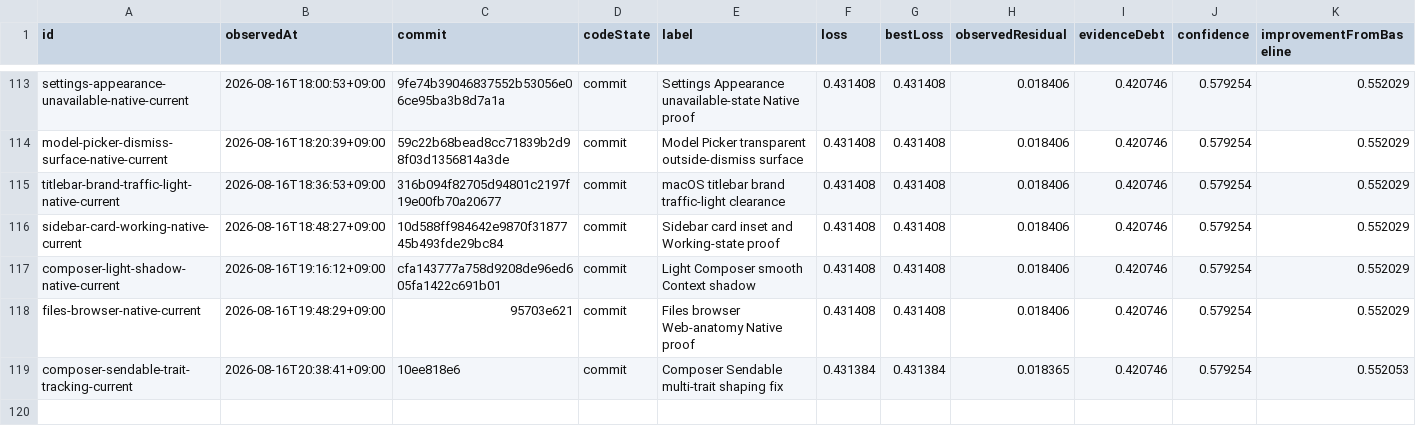
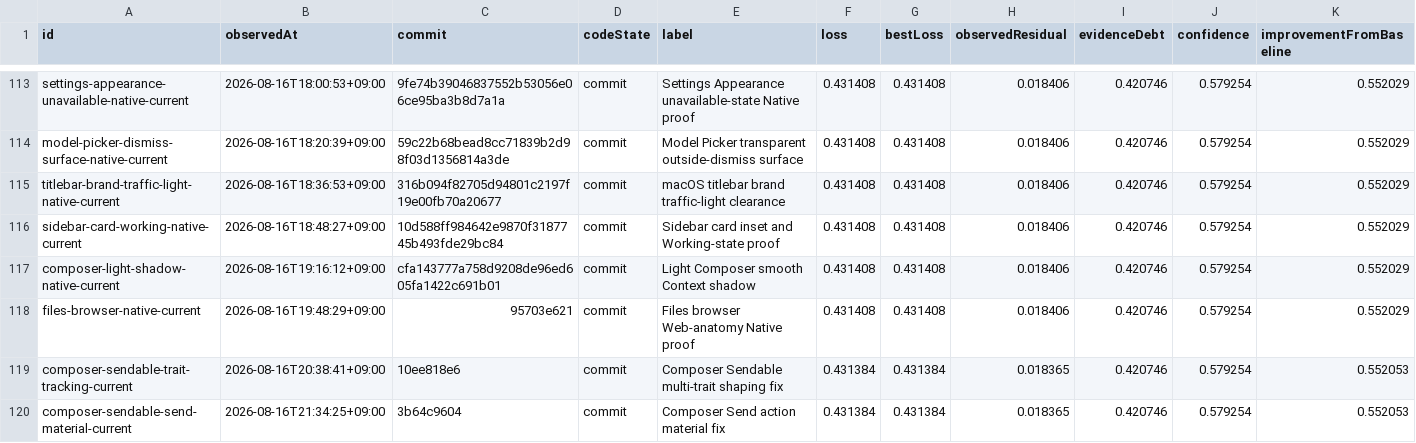
Before and after one commit to Huxpro/t3code-lynxtron, a CSV file: apps/lynxtron/reports/fidelity-loss/history.csv, drawn as a sheet; only a part is shown, gaps mark what is left out; the diff names each change by its address in the sheet, - before the commit and + after, or states it on an @@ line.

```diff
--- a/apps/lynxtron/reports/fidelity-loss/history.csv
+++ b/apps/lynxtron/reports/fidelity-loss/history.csv
+row 120: composer-sendable-send-material-current | 2026-08-16T21:34:25+09:00 | 3b64c9604 | commit | Composer Send action material fix | 0.431384 | 0.431384 | 0.018365 | 0.420746 | 0.579254 | 0.552053
```
Also changed, not shown: apps/lynxtron/reports/fidelity-loss/commit-attribution.csv, 2 other files.
